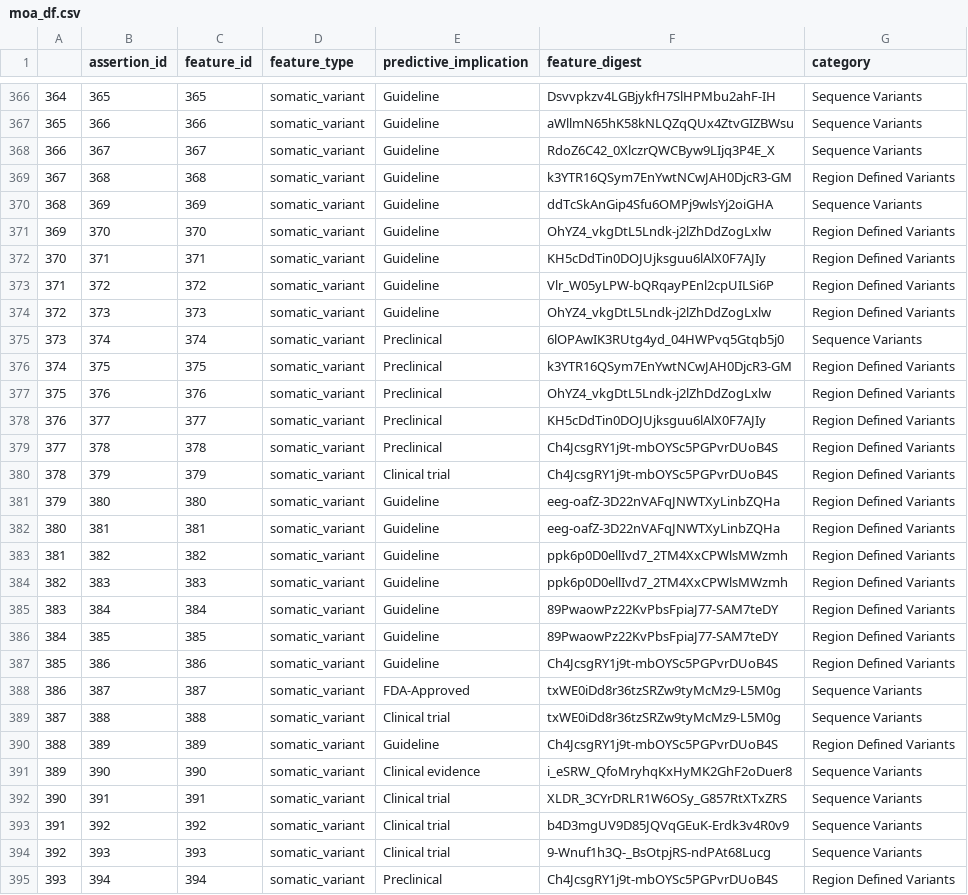
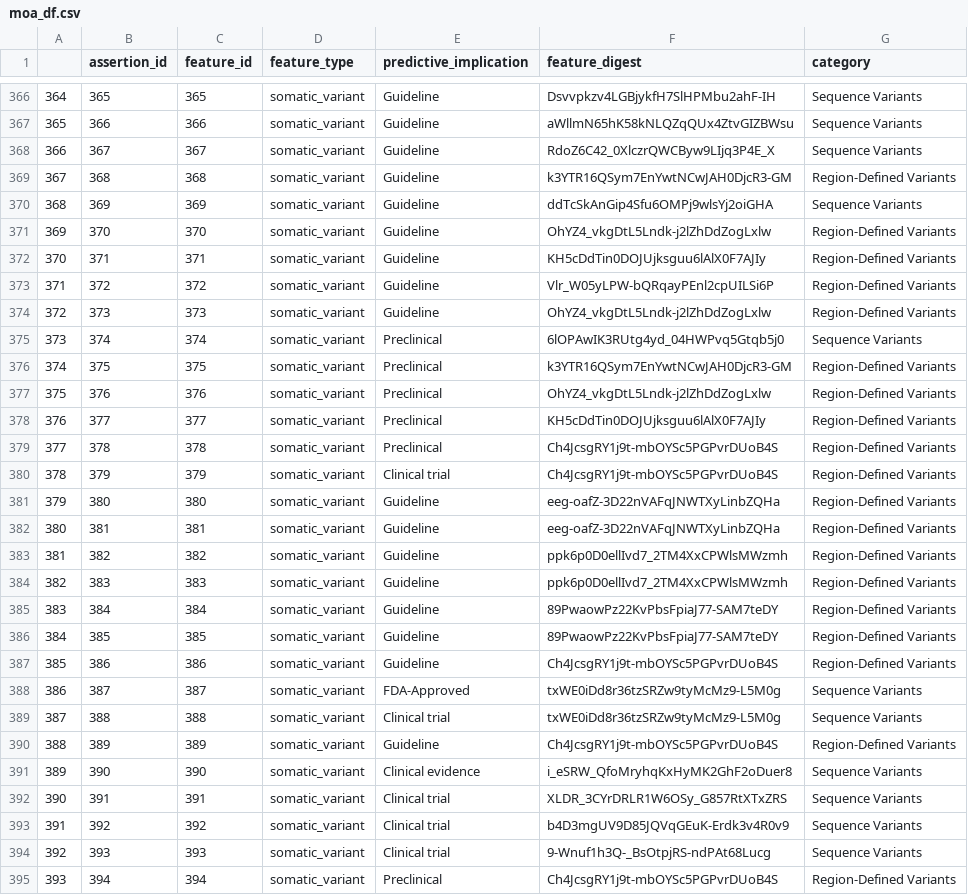
Before and after one commit to GenomicMedLab/variation-normalizer-manuscript, a CSV file: analysis/moa/assertion_analysis/output/moa_df.csv, drawn as a sheet; only a part is shown, gaps mark what is left out; the diff covers the shown part only.

```diff
--- a/analysis/moa/assertion_analysis/output/moa_df.csv
+++ b/analysis/moa/assertion_analysis/output/moa_df.csv
@@ -368,24 +368,24 @@
 366,367,367,somatic_variant,Guideline,RdoZ6C42_0XlczrQWCByw9LIjq3P4E_X,Sequence Variants
-367,368,368,somatic_variant,Guideline,k3YTR16QSym7EnYwtNCwJAH0DjcR3-GM,Region Defined Variants
+367,368,368,somatic_variant,Guideline,k3YTR16QSym7EnYwtNCwJAH0DjcR3-GM,Region-Defined Variants
 368,369,369,somatic_variant,Guideline,ddTcSkAnGip4Sfu6OMPj9wlsYj2oiGHA,Sequence Variants
-369,370,370,somatic_variant,Guideline,OhYZ4_vkgDtL5Lndk-j2lZhDdZogLxlw,Region Defined Variants
-370,371,371,somatic_variant,Guideline,KH5cDdTin0DOJUjksguu6lAlX0F7AJIy,Region Defined Variants
-371,372,372,somatic_variant,Guideline,Vlr_W05yLPW-bQRqayPEnl2cpUILSi6P,Region Defined Variants
-372,373,373,somatic_variant,Guideline,OhYZ4_vkgDtL5Lndk-j2lZhDdZogLxlw,Region Defined Variants
+369,370,370,somatic_variant,Guideline,OhYZ4_vkgDtL5Lndk-j2lZhDdZogLxlw,Region-Defined Variants
+370,371,371,somatic_variant,Guideline,KH5cDdTin0DOJUjksguu6lAlX0F7AJIy,Region-Defined Variants
+371,372,372,somatic_variant,Guideline,Vlr_W05yLPW-bQRqayPEnl2cpUILSi6P,Region-Defined Variants
+372,373,373,somatic_variant,Guideline,OhYZ4_vkgDtL5Lndk-j2lZhDdZogLxlw,Region-Defined Variants
 373,374,374,somatic_variant,Preclinical,6lOPAwIK3RUtg4yd_04HWPvq5Gtqb5j0,Sequence Variants
-374,375,375,somatic_variant,Preclinical,k3YTR16QSym7EnYwtNCwJAH0DjcR3-GM,Region Defined Variants
-375,376,376,somatic_variant,Preclinical,OhYZ4_vkgDtL5Lndk-j2lZhDdZogLxlw,Region Defined Variants
-376,377,377,somatic_variant,Preclinical,KH5cDdTin0DOJUjksguu6lAlX0F7AJIy,Region Defined Variants
-377,378,378,somatic_variant,Preclinical,Ch4JcsgRY1j9t-mbOYSc5PGPvrDUoB4S,Region Defined Variants
-378,379,379,somatic_variant,Clinical trial,Ch4JcsgRY1j9t-mbOYSc5PGPvrDUoB4S,Region Defined Variants
-379,380,380,somatic_variant,Guideline,eeg-oafZ-3D22nVAFqJNWTXyLinbZQHa,Region Defined Variants
-380,381,381,somatic_variant,Guideline,eeg-oafZ-3D22nVAFqJNWTXyLinbZQHa,Region Defined Variants
-381,382,382,somatic_variant,Guideline,ppk6p0D0ellIvd7_2TM4XxCPWlsMWzmh,Region Defined Variants
-382,383,383,somatic_variant,Guideline,ppk6p0D0ellIvd7_2TM4XxCPWlsMWzmh,Region Defined Variants
-383,384,384,somatic_variant,Guideline,89PwaowPz22KvPbsFpiaJ77-SAM7teDY,Region Defined Variants
-384,385,385,somatic_variant,Guideline,89PwaowPz22KvPbsFpiaJ77-SAM7teDY,Region Defined Variants
-385,386,386,somatic_variant,Guideline,Ch4JcsgRY1j9t-mbOYSc5PGPvrDUoB4S,Region Defined Variants
+374,375,375,somatic_variant,Preclinical,k3YTR16QSym7EnYwtNCwJAH0DjcR3-GM,Region-Defined Variants
+375,376,376,somatic_variant,Preclinical,OhYZ4_vkgDtL5Lndk-j2lZhDdZogLxlw,Region-Defined Variants
+376,377,377,somatic_variant,Preclinical,KH5cDdTin0DOJUjksguu6lAlX0F7AJIy,Region-Defined Variants
+377,378,378,somatic_variant,Preclinical,Ch4JcsgRY1j9t-mbOYSc5PGPvrDUoB4S,Region-Defined Variants
+378,379,379,somatic_variant,Clinical trial,Ch4JcsgRY1j9t-mbOYSc5PGPvrDUoB4S,Region-Defined Variants
+379,380,380,somatic_variant,Guideline,eeg-oafZ-3D22nVAFqJNWTXyLinbZQHa,Region-Defined Variants
+380,381,381,somatic_variant,Guideline,eeg-oafZ-3D22nVAFqJNWTXyLinbZQHa,Region-Defined Variants
+381,382,382,somatic_variant,Guideline,ppk6p0D0ellIvd7_2TM4XxCPWlsMWzmh,Region-Defined Variants
+382,383,383,somatic_variant,Guideline,ppk6p0D0ellIvd7_2TM4XxCPWlsMWzmh,Region-Defined Variants
+383,384,384,somatic_variant,Guideline,89PwaowPz22KvPbsFpiaJ77-SAM7teDY,Region-Defined Variants
+384,385,385,somatic_variant,Guideline,89PwaowPz22KvPbsFpiaJ77-SAM7teDY,Region-Defined Variants
+385,386,386,somatic_variant,Guideline,Ch4JcsgRY1j9t-mbOYSc5PGPvrDUoB4S,Region-Defined Variants
 386,387,387,somatic_variant,FDA-Approved,txWE0iDd8r36tzSRZw9tyMcMz9-L5M0g,Sequence Variants
 387,388,388,somatic_variant,Clinical trial,txWE0iDd8r36tzSRZw9tyMcMz9-L5M0g,Sequence Variants
-388,389,389,somatic_variant,Guideline,Ch4JcsgRY1j9t-mbOYSc5PGPvrDUoB4S,Region Defined Variants
+388,389,389,somatic_variant,Guideline,Ch4JcsgRY1j9t-mbOYSc5PGPvrDUoB4S,Region-Defined Variants
 389,390,390,somatic_variant,Clinical evidence,i_eSRW_QfoMryhqKxHyMK2GhF2oDuer8,Sequence Variants
@@ -394,2 +394,2 @@
 392,393,393,somatic_variant,Clinical trial,9-Wnuf1h3Q-_BsOtpjRS-ndPAt68Lucg,Sequence Variants
-393,394,394,somatic_variant,Preclinical,Ch4JcsgRY1j9t-mbOYSc5PGPvrDUoB4S,Region Defined Variants
+393,394,394,somatic_variant,Preclinical,Ch4JcsgRY1j9t-mbOYSc5PGPvrDUoB4S,Region-Defined Variants
```
Also changed, not shown: 90 edited cells elsewhere in this file, analysis/moa/assertion_analysis/output/for_merge_not_supported_features_total_df.csv, analysis/moa/assertion_analysis/output/not_supported_feature_impact_df.csv, 16 other files.
